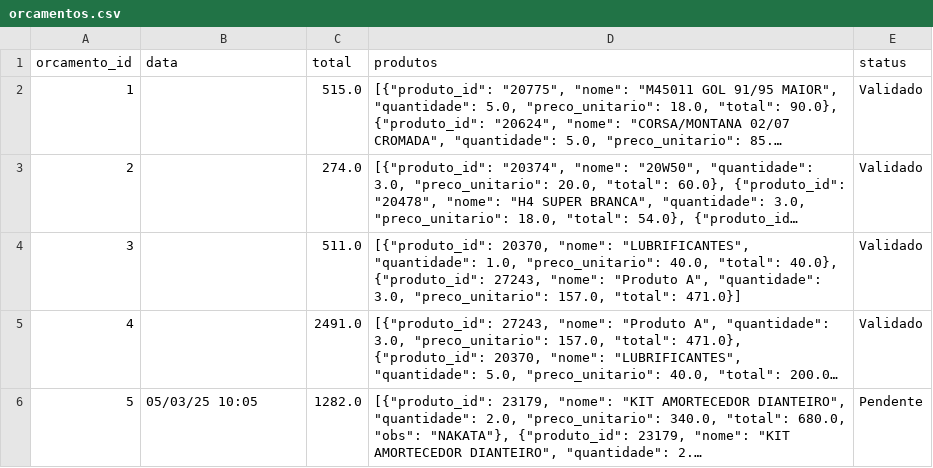
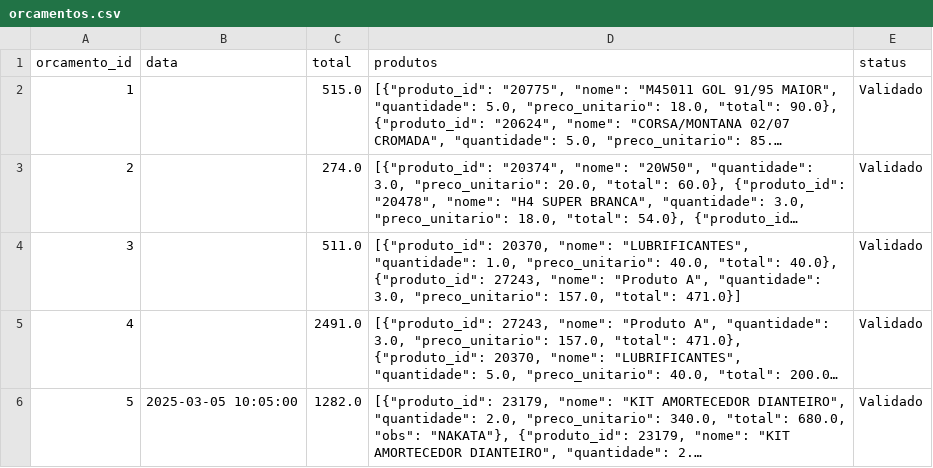
Before and after one commit to Degan906/Estoque2, a CSV file: orcamentos.csv, drawn as a sheet; long unchanged cells end in …; the diff names each change by its address in the sheet, - before the commit and + after, or states it on an @@ line.

Commit message:
Atualizando orcamentos.csv

```diff
--- a/orcamentos.csv
+++ b/orcamentos.csv
-B6 (data): 05/03/25 10:05
+B6 (data): 2025-03-05 10:05:00
-E6 (status): Pendente
+E6 (status): Validado
```
